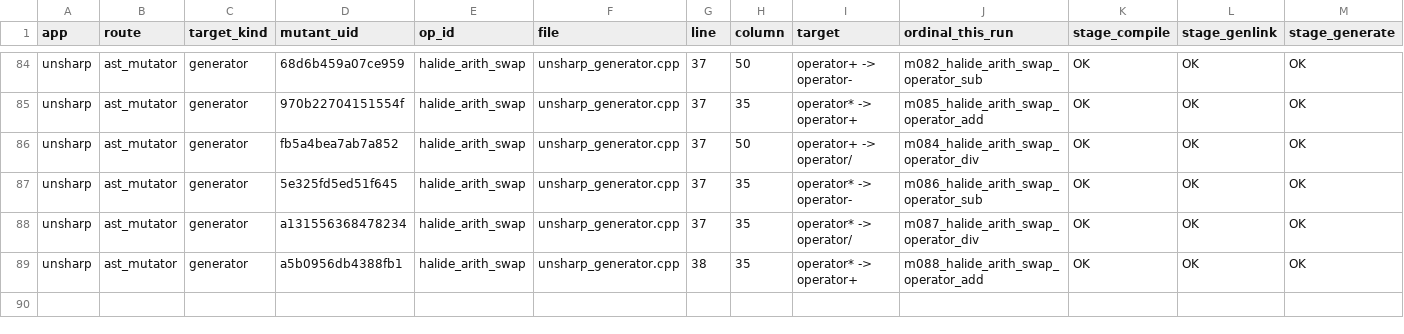
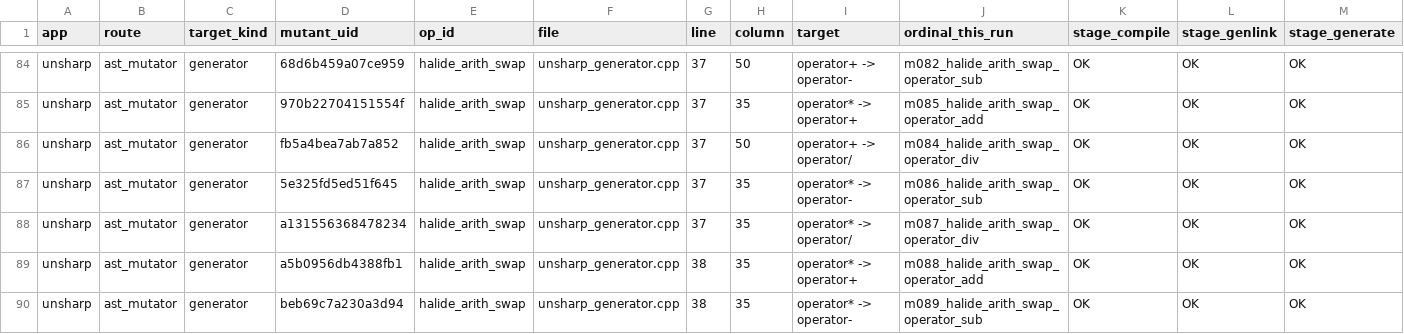
Before and after one commit to ardier/Halide-mutation, a CSV file: mutation/ast-generator-route/results/unsharp-gen.csv, drawn as a sheet; only a part is shown, gaps mark what is left out; rows hold the shown columns only; the diff names each change by its address in the sheet, - before the commit and + after, or states it on an @@ line.

Commit message:
mutation: incremental snapshot
Committed automatically as results land, so nothing sits only on
/mnt/scratch1. Sweeps still running: 5.

Per app (M = points identified at emit time, from the run log,
not from the rows written, so a PARTIAL is reported as partial
rather than as a smaller complete run):

  blur                     generator   COMPLETE  30 of 30 evaluated, 30 run, 30 killed, 0 equivalent
  conv_layer               generator   COMPLETE  9 of 9 evaluated, 9 run, 9 killed, 0 equivalent
  depthwise_separable_conv generator   COMPLETE  77 of 77 evaluated, 76 run, 65 killed, 1 equivalent
  hist                     generator   COMPLETE  90 of 90 evaluated, 90 run, 90 killed, 0 equivalent
  iir_blur                 generator   COMPLETE  39 of 39 evaluated, 39 run, 37 killed, 0 equivalent
  interpolate              generator   COMPLETE  117 of 117 evaluated, 115 run, 107 killed, 2 equivalent
  max_filter               generator   COMPLETE  62 of 62 evaluated, 60 run, 55 killed, 2 equivalent
  nl_means                 generator   COMPLETE  55 of 55 evaluated, 55 run, 55 killed, 0 equivalent
  stencil_chain            generator   COMPLETE  12 of 12 evaluated, 8 run, 8 killed, 0 equivalent
  unsharp                  generator   PARTIAL   89 of 135 evaluated, 89 run, 89 killed, 0 equivalent
  fft                      emitted C++ COMPLETE  2247 of 2247 evaluated, 1521 run, 860 killed, 690 equivalent
  resize                   emitted C++ PARTIAL   5001 of 8435 evaluated, 4287 run, 775 killed, 639 equivalent

  TOTAL  7828 of 11308 points evaluated, 6379 run, 2180 killed, 1334 proven equivalent

Rows are streamed one per mutant and flushed, so every
PARTIAL file above is valid as far as it goes.

```diff
--- a/mutation/ast-generator-route/results/unsharp-gen.csv
+++ b/mutation/ast-generator-route/results/unsharp-gen.csv
+row 90: unsharp | ast_mutator | generator | beb69c7a230a3d94 | halide_arith_swap | unsharp_generator.cpp | 38 | 35 | operator* -> operator- | m089_halide_arith_swap_operator_sub | OK | OK | OK
```
Also changed, not shown: mutation/ast-generator-route/results/SUMMARY.csv, 3 other files.
